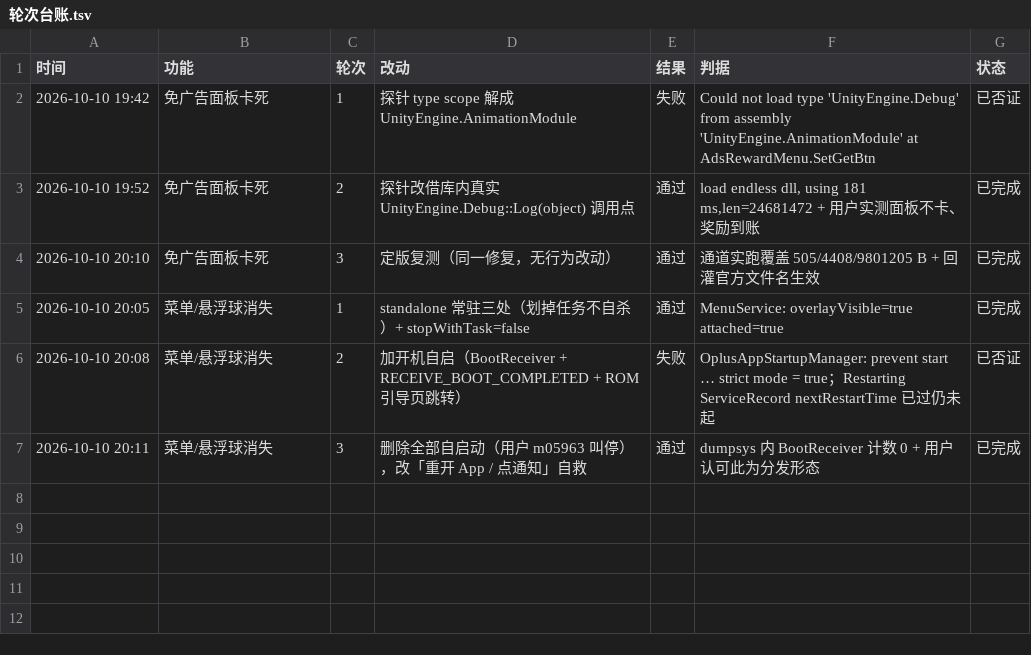
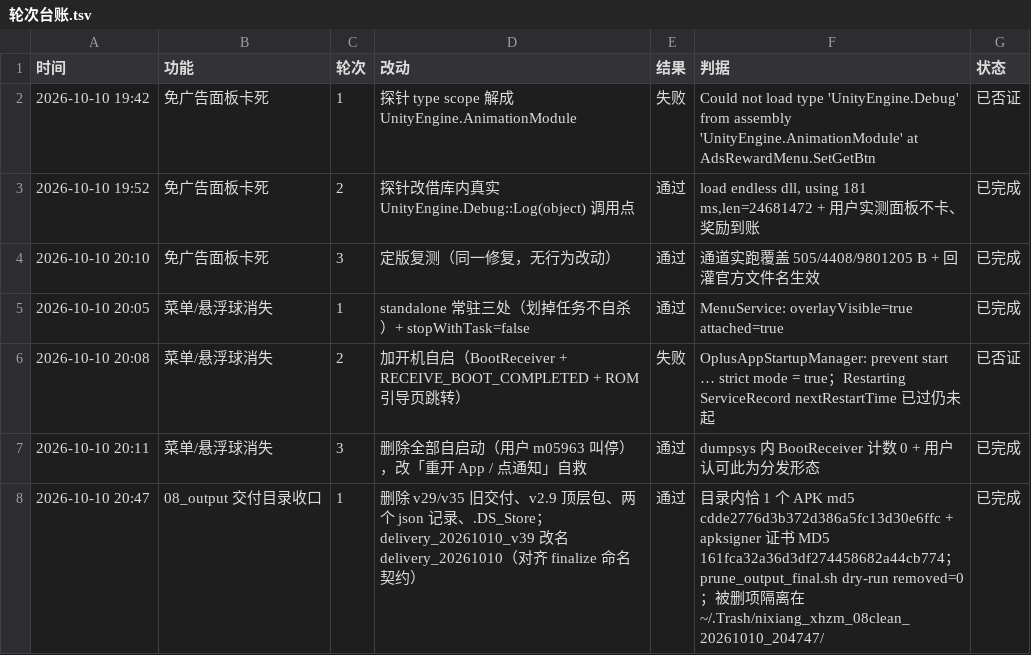
Before and after one commit to Aliang369/nixiang, a TSV file: 10_docs/邂逅在迷宫/轮次台账.tsv, drawn as a sheet; the diff names each change by its address in the sheet, - before the commit and + after, or states it on an @@ line.

Commit message:
邂逅在迷宫 08_output 交付目录收口：单一 delivery_20261010 + 唯一 APK + TOOLBOOK #63
- 保留唯一正式包 delivery_20261010/星光助手_v3.9_xhzm.apk（md5 cdde2776…，apksigner 证书 MD5 161fca32…）
- delivery_20261010_v39 → delivery_20261010（对齐 finalize 命名契约，去掉版本后缀）
- 隔离到 ~/.Trash/nixiang_xhzm_08clean_20261010_204747/：星光助手_v2.9_xhzm.apk、delivery_20261010_v29/、delivery_20261010_v35/、prune_manifest.json、清理记录_20261010.json、.DS_Store
- 复验：目录内恰 1 个 APK、0 个 idsig/part；prune_output_final.sh dry-run removed=0
- TOOLBOOK #63：为什么会出现「一堆没用的文件」（手搓 delivery 目录 / prune 只扫 maxdepth 1 / trash_paths 拒绝 08_output）与收口判据

```diff
--- a/10_docs/邂逅在迷宫/轮次台账.tsv
+++ b/10_docs/邂逅在迷宫/轮次台账.tsv
+row 8: 2026-10-10 20:47 | 08_output 交付目录收口 | 1 | 删除 v29/v35 旧交付、v2.9 顶层包、两个 json 记录、.DS_Store；delivery_20261010_v39 改名 delivery_20261010（对齐 finalize 命名契约） | 通过 | 目录内恰 1 个 APK md5 cdde2776d3b372d386a5fc13d30e6ffc + apksigner 证书 MD5 161fca32a36d3df274458682a44cb774；prune_output_final.sh dry-run removed=0；被删项隔离在 ~/.Trash/nixiang_xhzm_08clean_20261010_204747/ | 已完成
```
Also changed, not shown: 2 other files.
